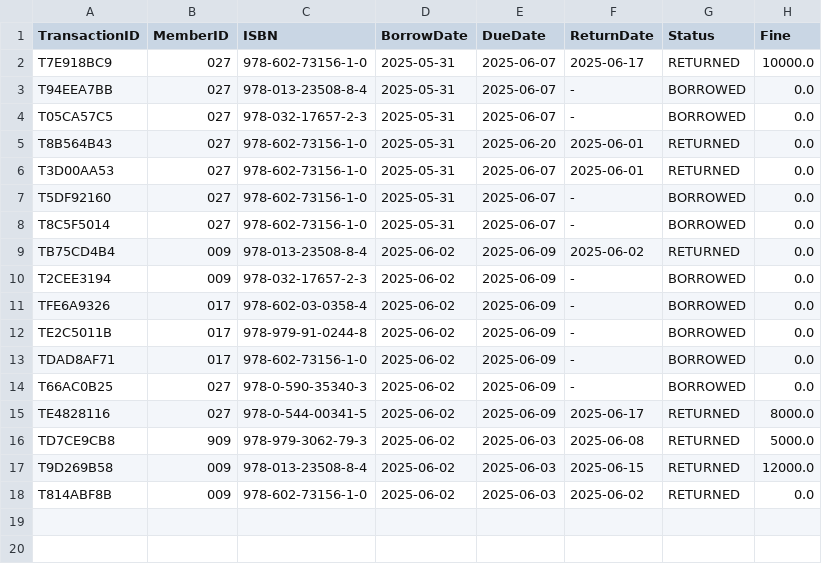
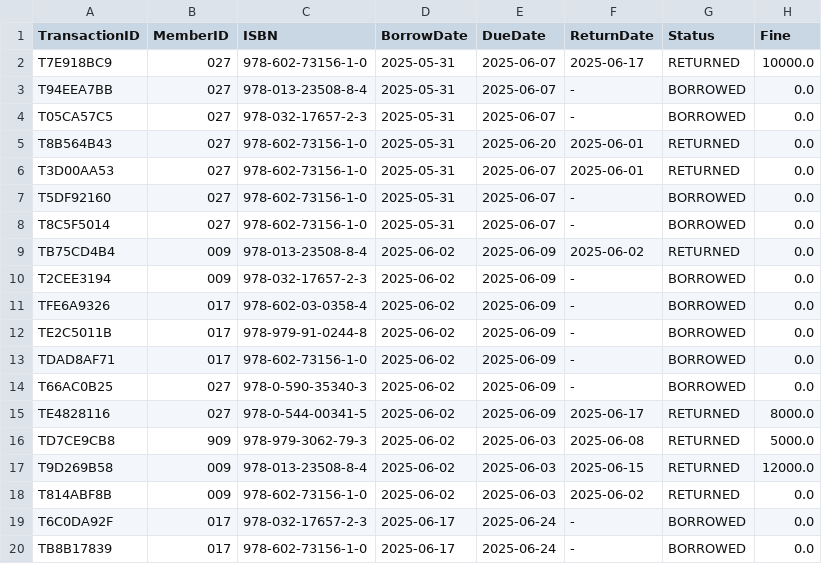
Before and after one commit to Frdalf/OOPLibrarySystem_TeamUltiNolan, a CSV file: Final project PBO/data/transactions.csv, drawn as a sheet; the diff names each change by its address in the sheet, - before the commit and + after, or states it on an @@ line.

```diff
--- a/Final project PBO/data/transactions.csv
+++ b/Final project PBO/data/transactions.csv
+row 19: T6C0DA92F | 017 | 978-032-17657-2-3 | 2025-06-17 | 2025-06-24 | - | BORROWED | 0.0
+row 20: TB8B17839 | 017 | 978-602-73156-1-0 | 2025-06-17 | 2025-06-24 | - | BORROWED | 0.0
```
Also changed, not shown: Final project PBO/data/books.csv, 2 other files.
